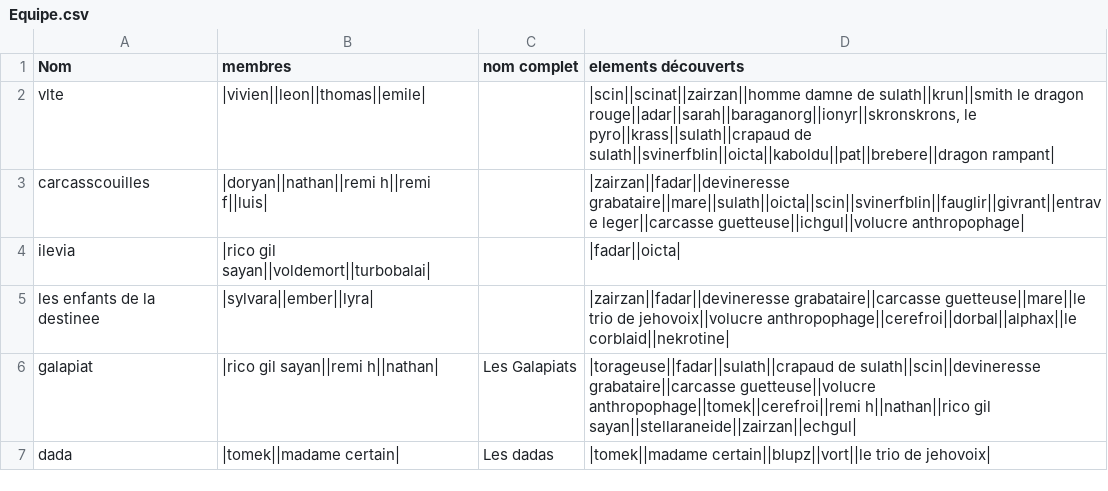
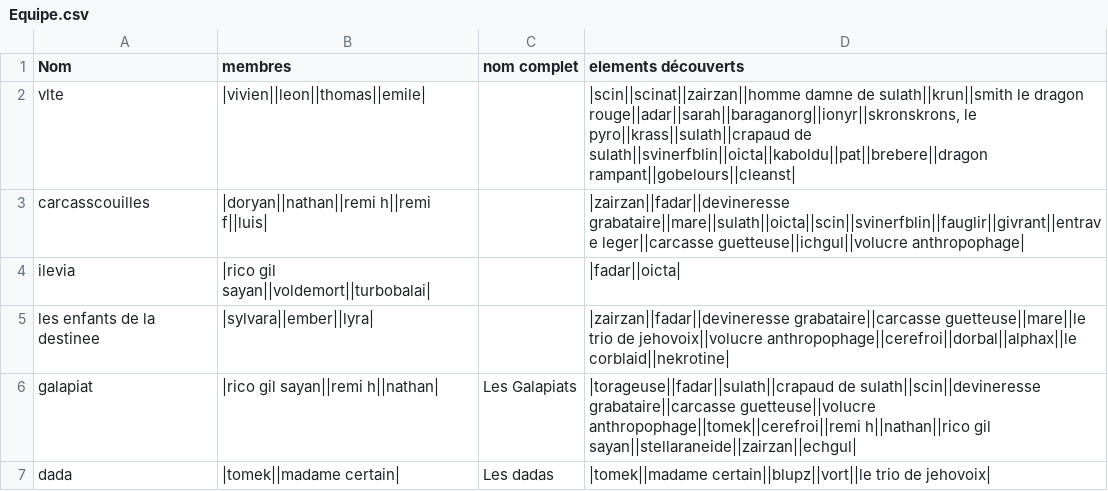
Before and after one commit to EmileLevast/DarkSoulManager, a CSV file: src/jvmMain/resources/Equipe.csv, drawn as a sheet.

```diff
--- a/src/jvmMain/resources/Equipe.csv
+++ b/src/jvmMain/resources/Equipe.csv
@@ -1,3 +1,3 @@
 Nom;membres ;nom complet ;elements découverts
-vlte;|vivien||leon||thomas||emile|;;|scin||scinat||zairzan||homme damne de sulath||krun||smith le dragon rouge||adar||sarah||baraganorg||ionyr||skronskrons, le pyro||krass||sulath||crapaud de sulath||svinerfblin||oicta||kaboldu||pat||brebere||dragon rampant|
+vlte;|vivien||leon||thomas||emile|;;|scin||scinat||zairzan||homme damne de sulath||krun||smith le dragon rouge||adar||sarah||baraganorg||ionyr||skronskrons, le pyro||krass||sulath||crapaud de sulath||svinerfblin||oicta||kaboldu||pat||brebere||dragon rampant||gobelours||cleanst|
 carcasscouilles;|doryan||nathan||remi h||remi f||luis|;;|zairzan||fadar||devineresse grabataire||mare||sulath||oicta||scin||svinerfblin||fauglir||givrant||entrave leger||carcasse guetteuse||ichgul||volucre anthropophage|
```
Also changed, not shown: src/jvmMain/resources/Arme.csv, src/jvmMain/resources/Monster.csv, 4 other files.
